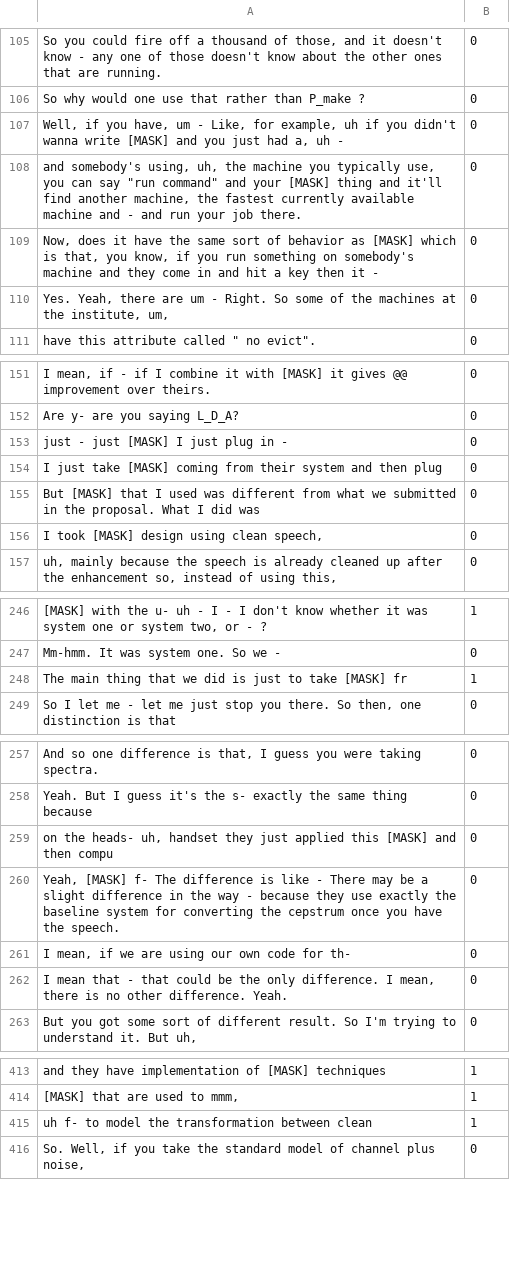
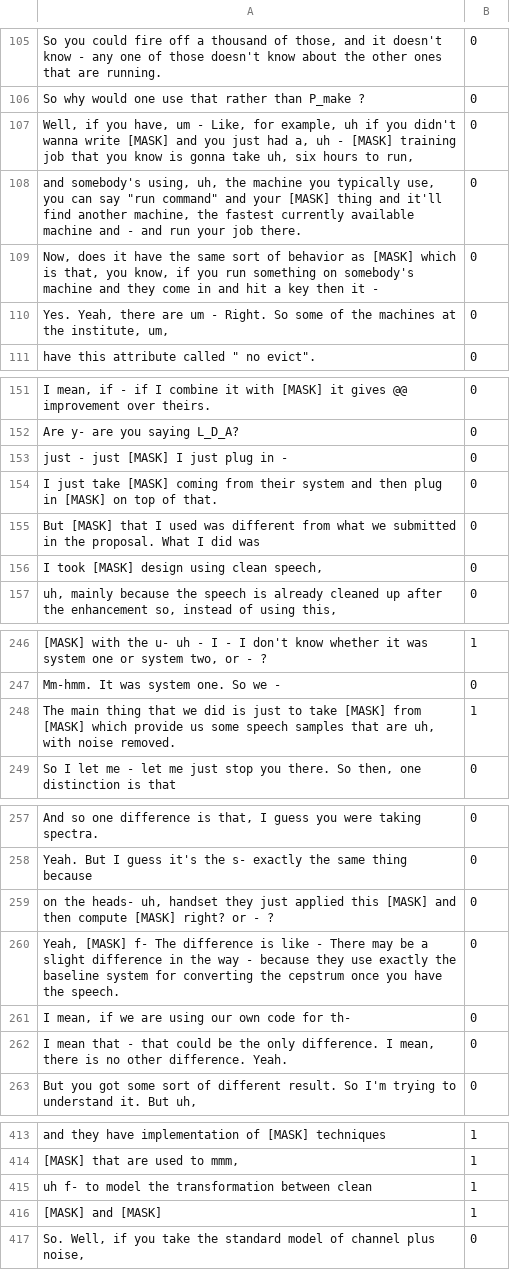
Before and after one commit to jinkoay/Ground_Truth_Label, a TSV file: Mask_Label/Bro019.tsv, drawn as a sheet; only a part is shown, gaps mark what is left out; the diff covers the shown part only; the diff names each change by its address in the sheet, - before the commit and + after, or states it on an @@ line.

```diff
--- a/Mask_Label/Bro019.tsv
+++ b/Mask_Label/Bro019.tsv
-A107: …uh -
+A107: …uh - [MASK] training job that you know is gonna take uh, six hours to run,
-A154: …then plug
+A154: …then plug in [MASK] on top of that.
-A248: …take [MASK] fr
+A248: …take [MASK] from [MASK] which provide us some speech samples that are uh, with noise removed.
-A259: …and then compu
+A259: …and then compute [MASK] right? or - ?
+row 416: [MASK] and [MASK] | 1
```
Also changed, not shown: 16 edited cells elsewhere in this file, Mask_Label/Bed006.tsv, Mask_Label/Bed015.tsv, 55 other files.
